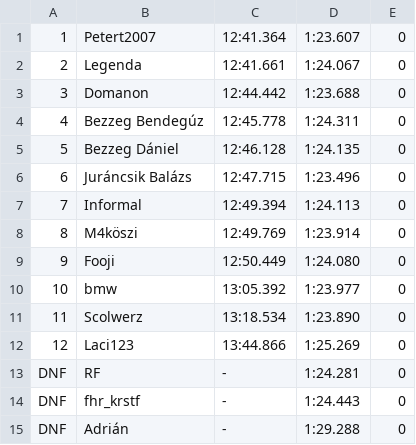
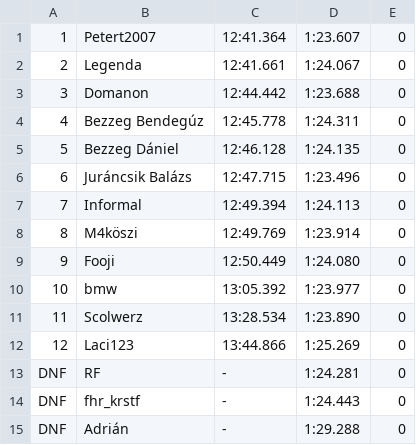
Before and after one commit to rajtvonal/season2, a CSV file: database/F1/sprints/S3.csv, drawn as a sheet.

```diff
--- a/database/F1/sprints/S3.csv
+++ b/database/F1/sprints/S3.csv
@@ -10,3 +10,3 @@
 10,bmw,13:05.392,1:23.977,0
-11,Scolwerz,13:18.534,1:23.890,0
+11,Scolwerz,13:28.534,1:23.890,0
 12,Laci123,13:44.866,1:25.269,0
```
Also changed, not shown: 1 other file.
